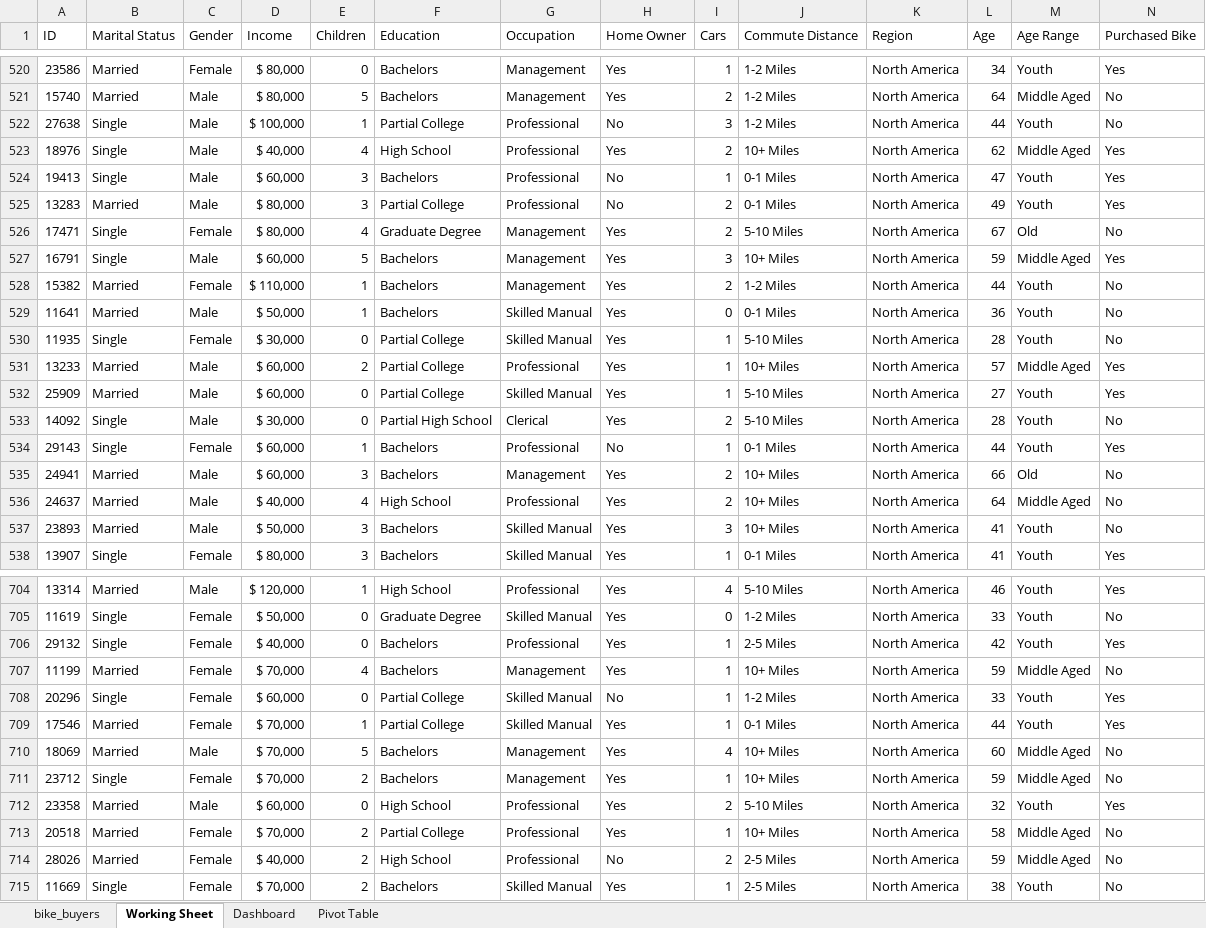
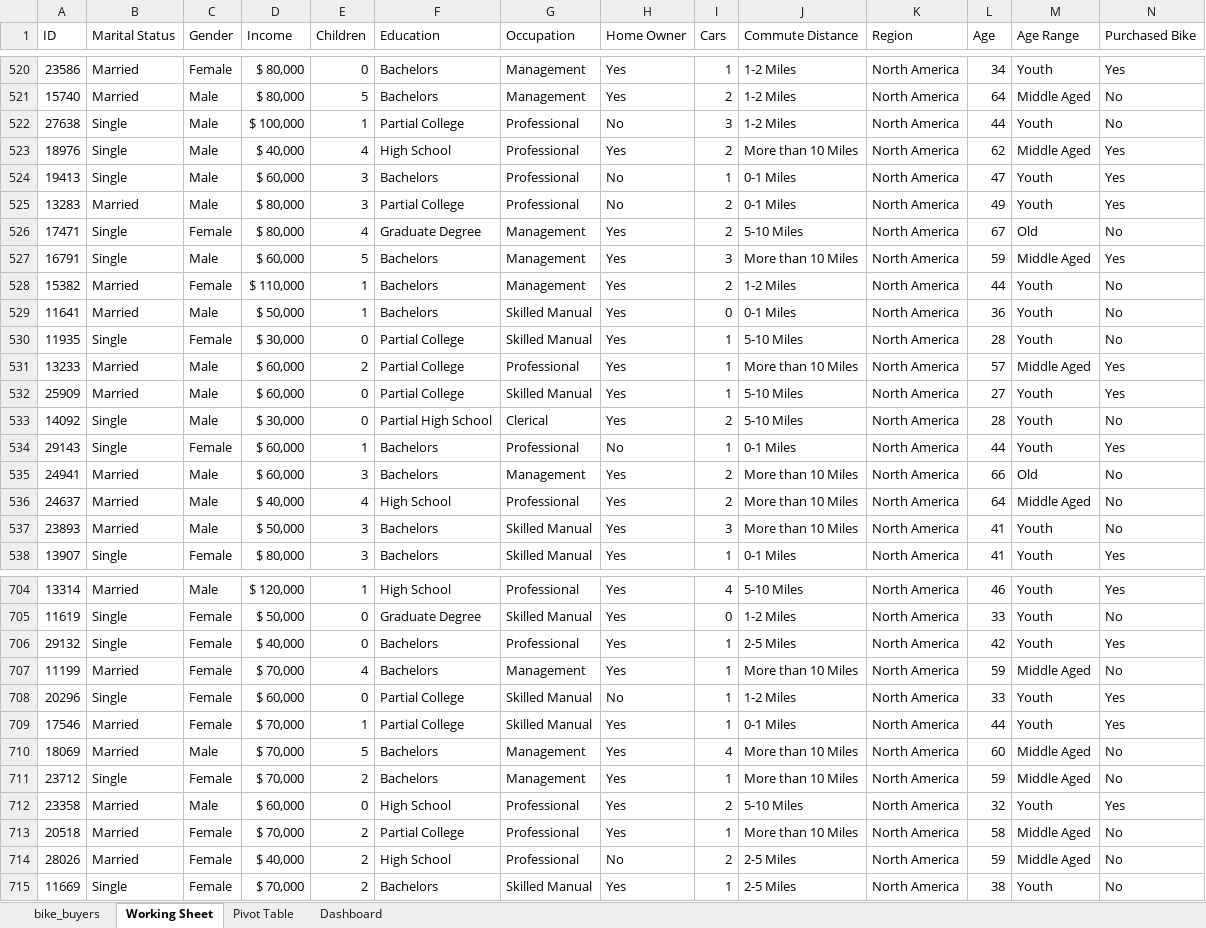
Before and after one commit to Babi-B/Bike-Sales-Dashboard, an Excel workbook: Excel Project Dataset.xlsx, sheet Working Sheet, drawn as a sheet; only a part is shown, gaps mark what is left out; values as stored, in another font and other column widths than the file's, no borders; the diff covers the shown part only; the diff names each change by its address in the sheet, - before the commit and + after, or states it on an @@ line.

Commit message:
Pivot table

```diff
--- a/Excel Project Dataset.xlsx (sheet Working Sheet)
+++ b/Excel Project Dataset.xlsx (sheet Working Sheet)
@@ sheet tab order changed: bike_buyers | Working Sheet | Pivot Table | Dashboard @@
-J523 (Commute Distance): 10+ Miles
+J523 (Commute Distance): More than 10 Miles
-J527 (Commute Distance): 10+ Miles
+J527 (Commute Distance): More than 10 Miles
-J531 (Commute Distance): 10+ Miles
+J531 (Commute Distance): More than 10 Miles
-J535:J537 (Commute Distance): 10+ Miles
+J535:J537 (Commute Distance): More than 10 Miles
-J707 (Commute Distance): 10+ Miles
+J707 (Commute Distance): More than 10 Miles
-J710:J711 (Commute Distance): 10+ Miles
+J710:J711 (Commute Distance): More than 10 Miles
-J713 (Commute Distance): 10+ Miles
+J713 (Commute Distance): More than 10 Miles
```
Also changed, not shown: 101 edited cells elsewhere in this sheet, sheet Pivot Table, charts or pictures.
